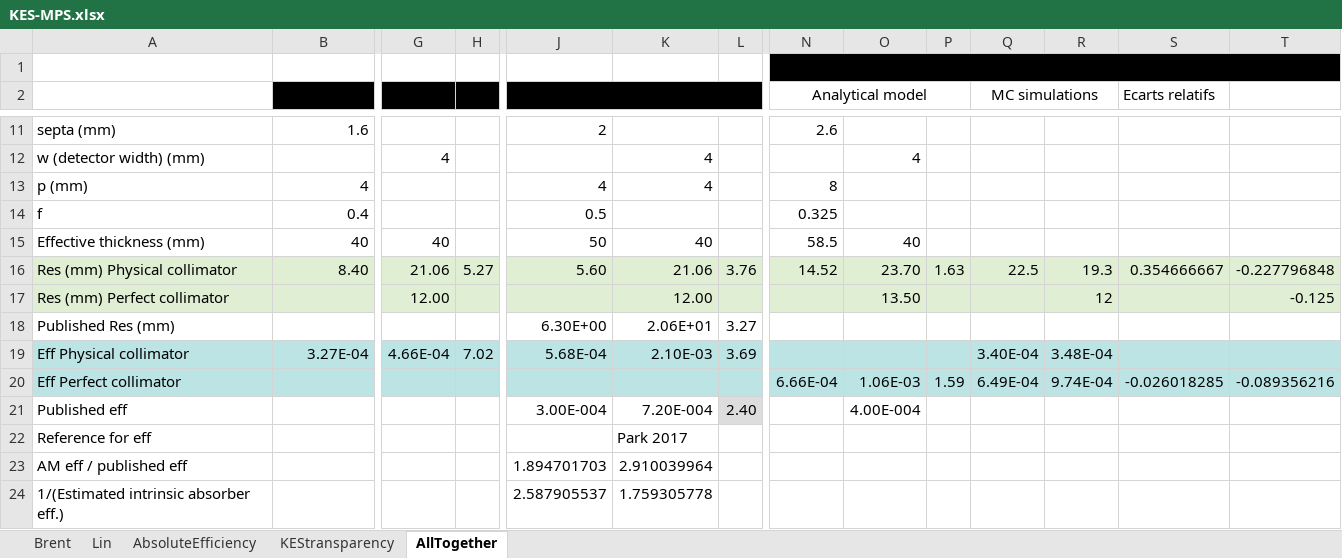
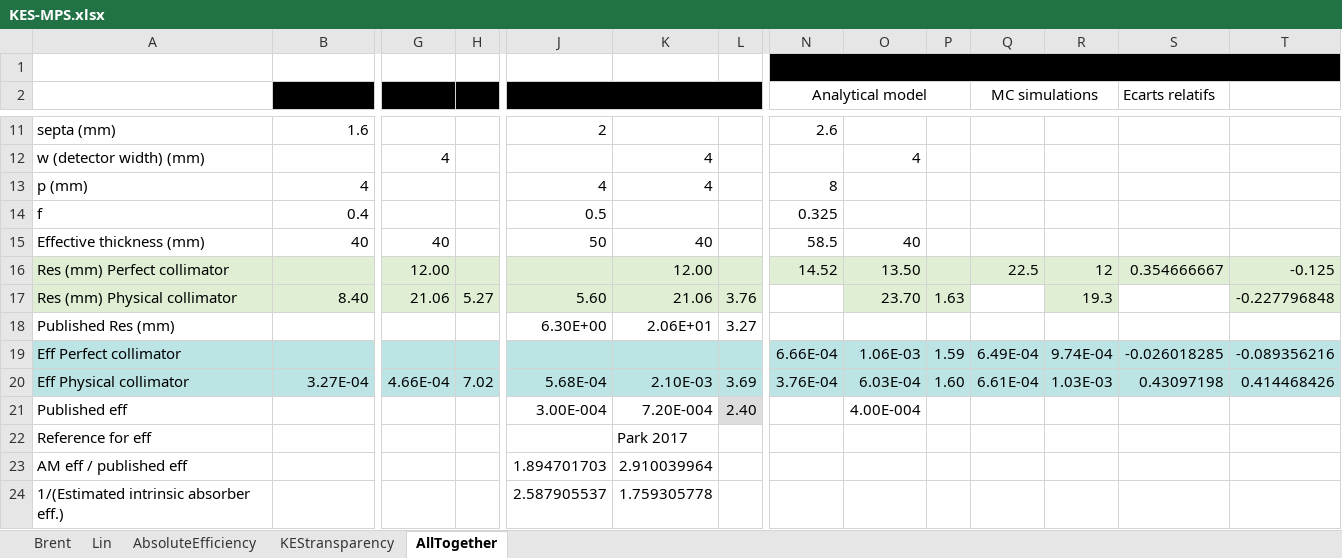
Before and after one commit to etesta/MPS-KES, an Excel workbook: KES-MPS.xlsx, sheet AllTogether, drawn as a sheet; only a part is shown, gaps mark what is left out; values as stored, in another font and other column widths than the file's, no borders; charts and pictures not drawn; removed rows and columns are numbered as before the commit, all else as after; rows hold the shown columns only; the diff names each change by its address in the sheet, - before the commit and + after, or states it on an @@ line.

```diff
--- a/KES-MPS.xlsx (sheet AllTogether)
+++ b/KES-MPS.xlsx (sheet AllTogether)
+row 16: Res (mm) Perfect collimator |  | 12.00 |  |  | 12.00 |  | 14.52 | 13.50 |  | 22.5 | 12 | 0.354666667 | -0.125
-N17 (Analytical model): 14.52
+N17 (Analytical model): (empty)
-N17 fill: #E0EFD4
+N17 fill: none
-Q17 (MC simulations): 22.5
+Q17 (MC simulations): (empty)
-Q17 fill: #E0EFD4
+Q17 fill: none
-S17 (Ecarts relatifs): 0.354666667
+S17 (Ecarts relatifs): (empty)
-S17 fill: #E0EFD4
+S17 fill: none
-row 17: Res (mm) Perfect collimator |  | 12.00 |  |  | 12.00 |  |  | 13.50 |  |  | 12 |  | -0.125
-row 19: Eff Physical collimator | 3.27E-04 | 4.66E-04 | 7.02 | 5.68E-04 | 2.10E-03 | 3.69 |  |  |  | 3.40E-04 | 3.48E-04
+row 20: Eff Physical collimator | 3.27E-04 | 4.66E-04 | 7.02 | 5.68E-04 | 2.10E-03 | 3.69 | 3.76E-04 | 6.03E-04 | 1.60 | 6.61E-04 | 1.03E-03 | 0.43097198 | 0.414468426
```
Also changed, not shown: formulas that keep their value, charts or pictures, 7 other files.
